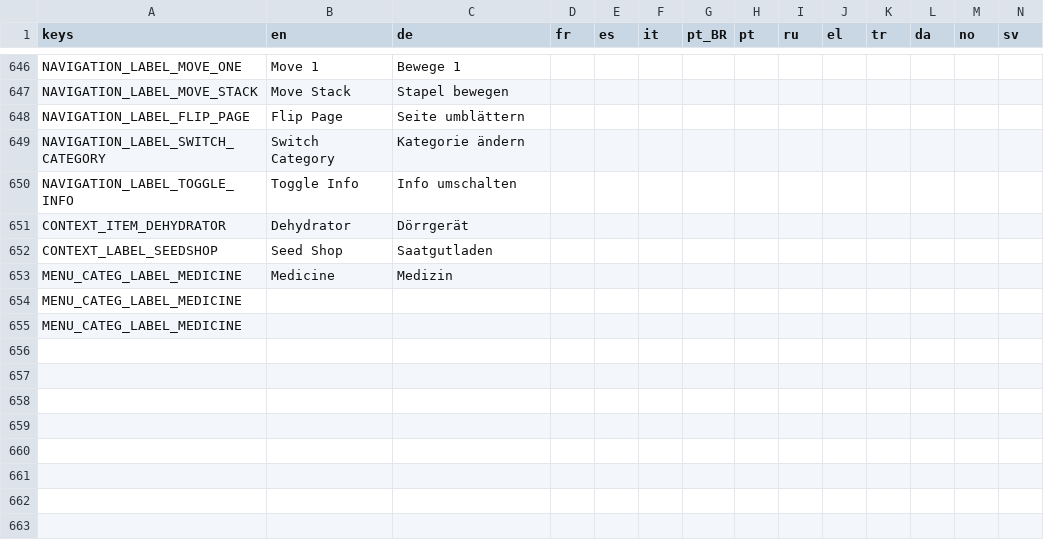
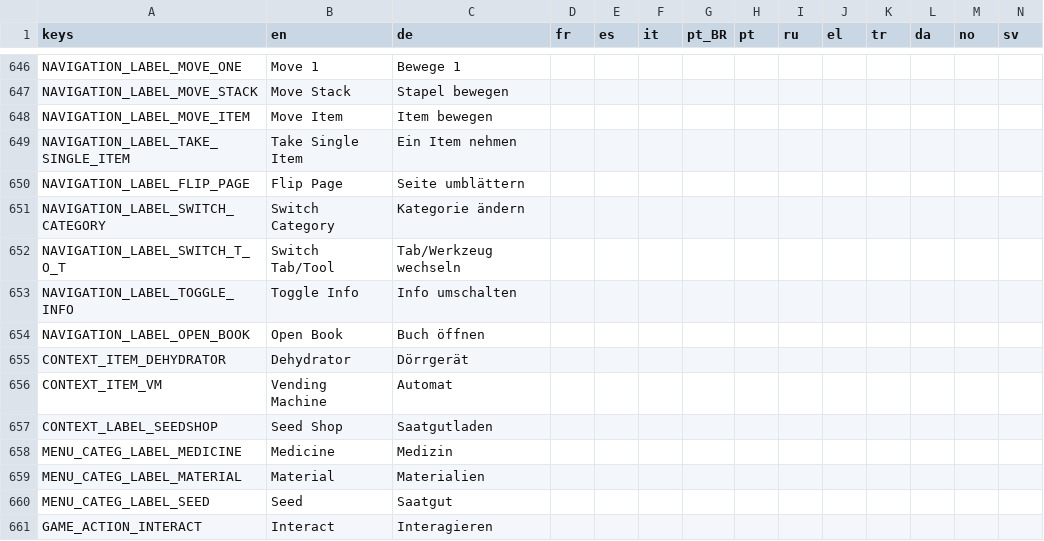
Before and after one commit to kida31/untitled-plant-game, a CSV file: Localization/PolyglotGamedevBase.csv, drawn as a sheet; only a part is shown, gaps mark what is left out; removed rows and columns are numbered as before the commit, all else as after; rows hold the shown columns only; the diff names each change by its address in the sheet, - before the commit and + after, or states it on an @@ line.

Commit message:
Update PolyglotGamedevBase.csv

```diff
--- a/Localization/PolyglotGamedevBase.csv
+++ b/Localization/PolyglotGamedevBase.csv
+row 648: NAVIGATION_LABEL_MOVE_ITEM | Move Item | Item bewegen
+row 649: NAVIGATION_LABEL_TAKE_SINGLE_ITEM | Take Single Item | Ein Item nehmen
+row 652: NAVIGATION_LABEL_SWITCH_T_O_T | Switch Tab/Tool | Tab/Werkzeug wechseln
+row 654: NAVIGATION_LABEL_OPEN_BOOK | Open Book | Buch öffnen
+row 656: CONTEXT_ITEM_VM | Vending Machine | Automat
-row 654: MENU_CATEG_LABEL_MEDICINE
-row 655: MENU_CATEG_LABEL_MEDICINE
+row 659: MENU_CATEG_LABEL_MATERIAL | Material | Materialien
+row 660: MENU_CATEG_LABEL_SEED | Seed | Saatgut
+row 661: GAME_ACTION_INTERACT | Interact | Interagieren
```
